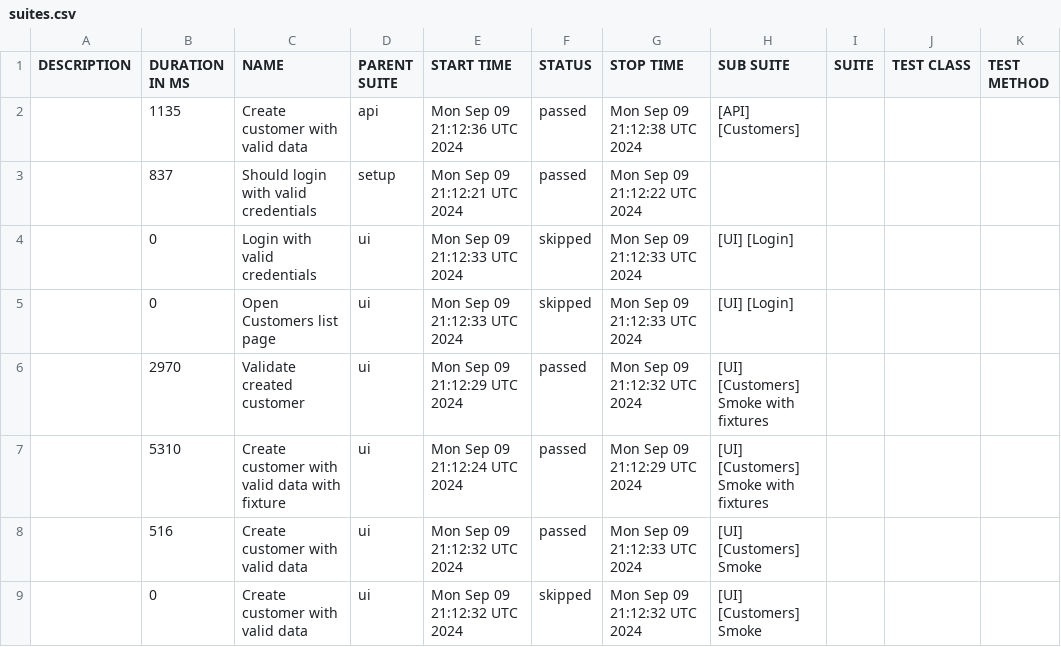
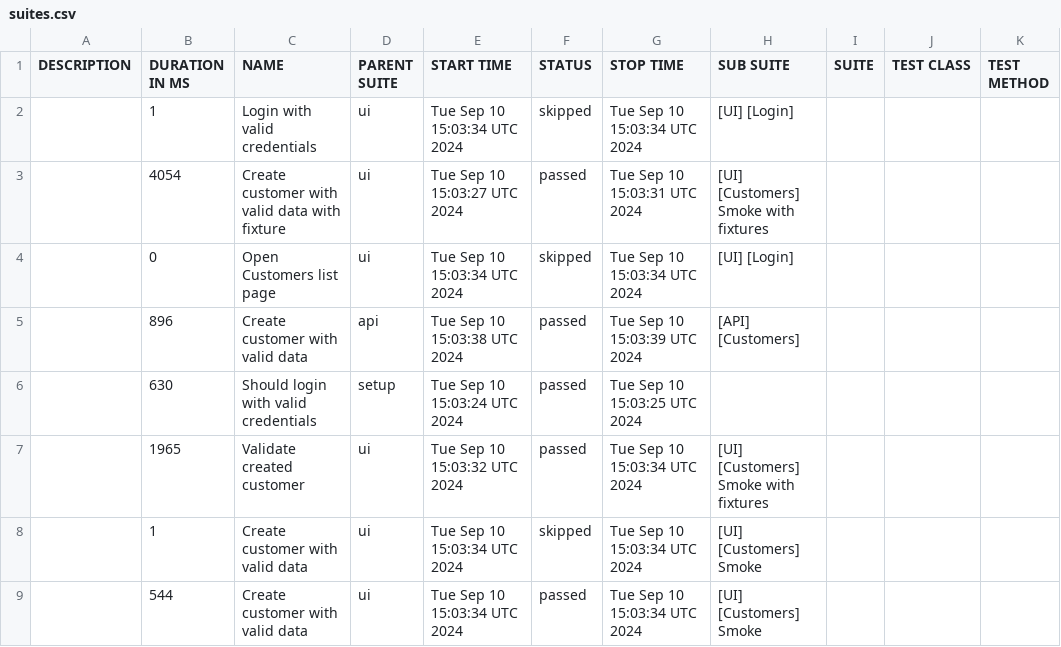
Before and after one commit to Maximus2806/SPortal_PW_Project, a CSV file: allure-report/data/suites.csv, drawn as a sheet.

```diff
--- a/allure-report/data/suites.csv
+++ b/allure-report/data/suites.csv
@@ -1,9 +1,9 @@
 "DESCRIPTION","DURATION IN MS","NAME","PARENT SUITE","START TIME","STATUS","STOP TIME","SUB SUITE","SUITE","TEST CLASS","TEST METHOD"
-"","1135","Create customer with valid data","api","Mon Sep 09 21:12:36 UTC 2024","passed","Mon Sep 09 21:12:38 UTC 2024","[API] [Customers]","","",""
-"","837","Should login with valid credentials","setup","Mon Sep 09 21:12:21 UTC 2024","passed","Mon Sep 09 21:12:22 UTC 2024","","","",""
-"","0","Login with valid credentials","ui","Mon Sep 09 21:12:33 UTC 2024","skipped","Mon Sep 09 21:12:33 UTC 2024","[UI] [Login]","","",""
-"","0","Open Customers list page","ui","Mon Sep 09 21:12:33 UTC 2024","skipped","Mon Sep 09 21:12:33 UTC 2024","[UI] [Login]","","",""
-"","2970","Validate created customer","ui","Mon Sep 09 21:12:29 UTC 2024","passed","Mon Sep 09 21:12:32 UTC 2024","[UI] [Customers] Smoke with fixtures","","",""
-"","5310","Create customer with valid data with fixture","ui","Mon Sep 09 21:12:24 UTC 2024","passed","Mon Sep 09 21:12:29 UTC 2024","[UI] [Customers] Smoke with fixtures","","",""
-"","516","Create customer with valid data","ui","Mon Sep 09 21:12:32 UTC 2024","passed","Mon Sep 09 21:12:33 UTC 2024","[UI] [Customers] Smoke","","",""
-"","0","Create customer with valid data","ui","Mon Sep 09 21:12:32 UTC 2024","skipped","Mon Sep 09 21:12:32 UTC 2024","[UI] [Customers] Smoke","","",""
+"","1","Login with valid credentials","ui","Tue Sep 10 15:03:34 UTC 2024","skipped","Tue Sep 10 15:03:34 UTC 2024","[UI] [Login]","","",""
+"","4054","Create customer with valid data with fixture","ui","Tue Sep 10 15:03:27 UTC 2024","passed","Tue Sep 10 15:03:31 UTC 2024","[UI] [Customers] Smoke with fixtures","","",""
+"","0","Open Customers list page","ui","Tue Sep 10 15:03:34 UTC 2024","skipped","Tue Sep 10 15:03:34 UTC 2024","[UI] [Login]","","",""
+"","896","Create customer with valid data","api","Tue Sep 10 15:03:38 UTC 2024","passed","Tue Sep 10 15:03:39 UTC 2024","[API] [Customers]","","",""
+"","630","Should login with valid credentials","setup","Tue Sep 10 15:03:24 UTC 2024","passed","Tue Sep 10 15:03:25 UTC 2024","","","",""
+"","1965","Validate created customer","ui","Tue Sep 10 15:03:32 UTC 2024","passed","Tue Sep 10 15:03:34 UTC 2024","[UI] [Customers] Smoke with fixtures","","",""
+"","1","Create customer with valid data","ui","Tue Sep 10 15:03:34 UTC 2024","skipped","Tue Sep 10 15:03:34 UTC 2024","[UI] [Customers] Smoke","","",""
+"","544","Create customer with valid data","ui","Tue Sep 10 15:03:34 UTC 2024","passed","Tue Sep 10 15:03:34 UTC 2024","[UI] [Customers] Smoke","","",""
```
Also changed, not shown: 30 other files.
